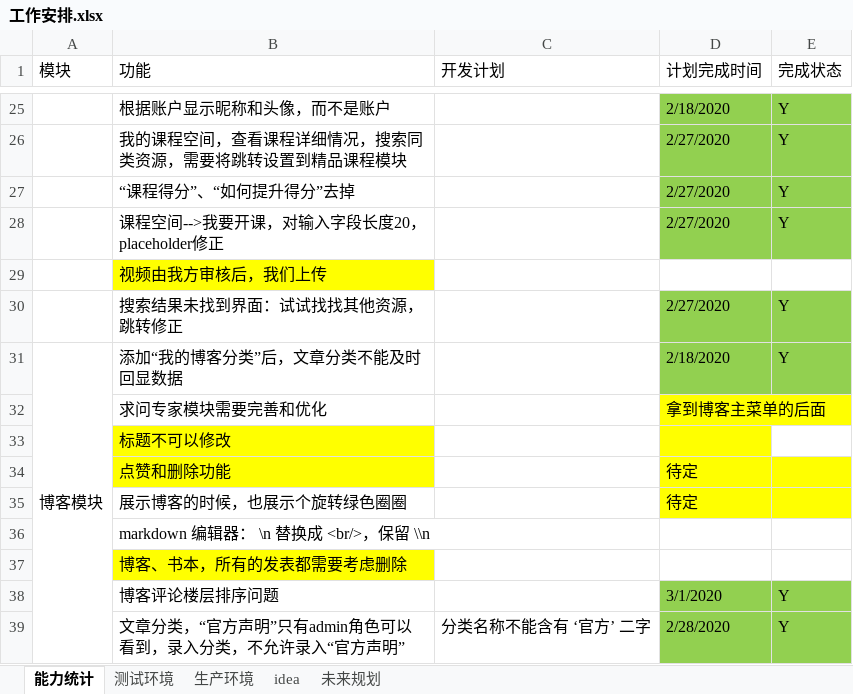
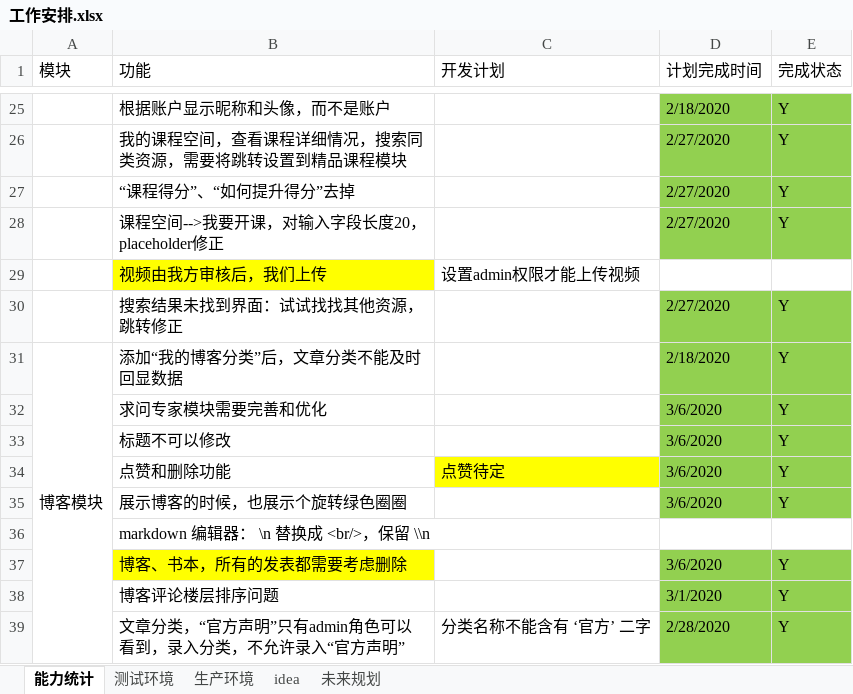
Before and after one commit to 389093982/isoft, an Excel workbook: isoft_doc/工作安排.xlsx, sheet 能力统计, drawn as a sheet; only a part is shown, gaps mark what is left out; values as stored, in another font and other column widths than the file's, no borders; the diff names each change by its address in the sheet, - before the commit and + after, or states it on an @@ line.

```diff
--- a/isoft_doc/工作安排.xlsx (sheet 能力统计)
+++ b/isoft_doc/工作安排.xlsx (sheet 能力统计)
-C29 (开发计划): (empty)
+C29 (开发计划): 设置admin权限才能上传视频
-D32 (计划完成时间): 拿到博客主菜单的后面
+D32 (计划完成时间): 3/6/2020
-D32:D33 fill: #FFFF00
+D32:D33 fill: #92D050
-E32:E35 (完成状态): (empty)
+E32:E35 (完成状态): Y
-E32:E33 fill: none
+E32:E33 fill: #92D050
-B33:B34 fill: #FFFF00
+B33:B34 fill: none
-D33 (计划完成时间): (empty)
+D33 (计划完成时间): 3/6/2020
-C34 (开发计划): (empty)
+C34 (开发计划): 点赞待定
-C34 fill: none
+C34 fill: #FFFF00
-D34:D35 (计划完成时间): 待定
+D34:D35 (计划完成时间): 3/6/2020
-D34:E35 fill: #FFFF00
+D34:E35 fill: #92D050
-D37 (计划完成时间): (empty)
+D37 (计划完成时间): 3/6/2020
-D37:E37 fill: none
+D37:E37 fill: #92D050
-E37 (完成状态): (empty)
+E37 (完成状态): Y
```
Also changed, not shown: 1 other file.
